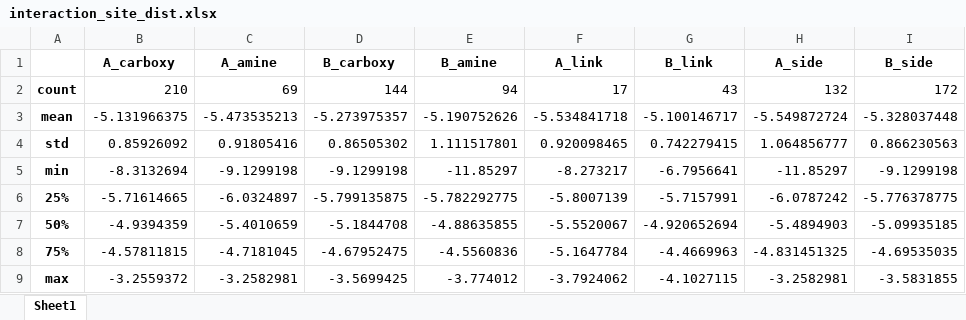
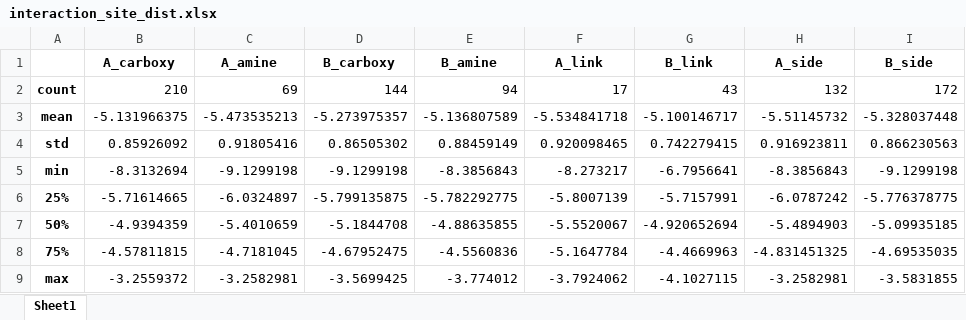
Before and after one commit to ChemRacer/dipeptide_co2, an Excel workbook: interaction_site_dist.xlsx, sheet Sheet1, drawn as a sheet; values as stored, in another font and other column widths than the file's, no borders; the diff names each change by its address in the sheet, - before the commit and + after, or states it on an @@ line.

```diff
--- a/interaction_site_dist.xlsx (sheet Sheet1)
+++ b/interaction_site_dist.xlsx (sheet Sheet1)
-E3 (B_amine): -5.190752626
+E3 (B_amine): -5.136807589
-H3 (A_side): -5.549872724
+H3 (A_side): -5.51145732
-E4 (B_amine): 1.111517801
+E4 (B_amine): 0.88459149
-H4 (A_side): 1.064856777
+H4 (A_side): 0.916923811
-E5 (B_amine): -11.85297
+E5 (B_amine): -8.3856843
-H5 (A_side): -11.85297
+H5 (A_side): -8.3856843
```
Also changed, not shown: 400_dipeptides_interaction_energy.xlsx, 400_dipeptides_interaction_energy_UPDATED2.xlsx, 34 other files.
